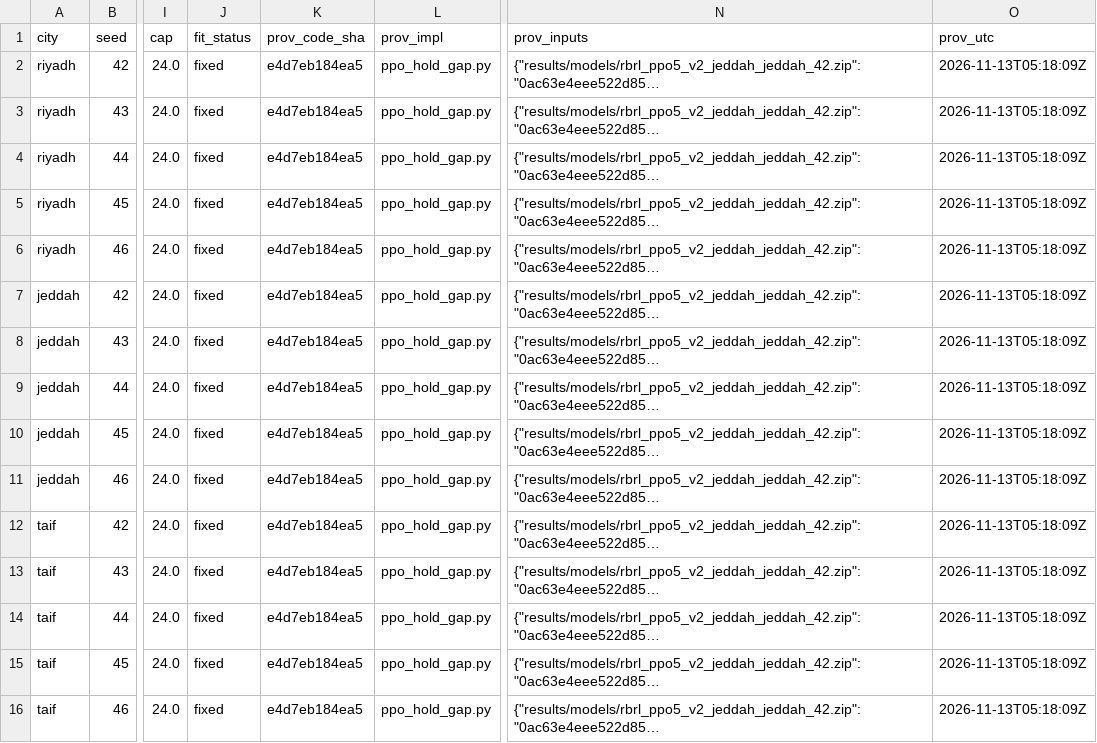
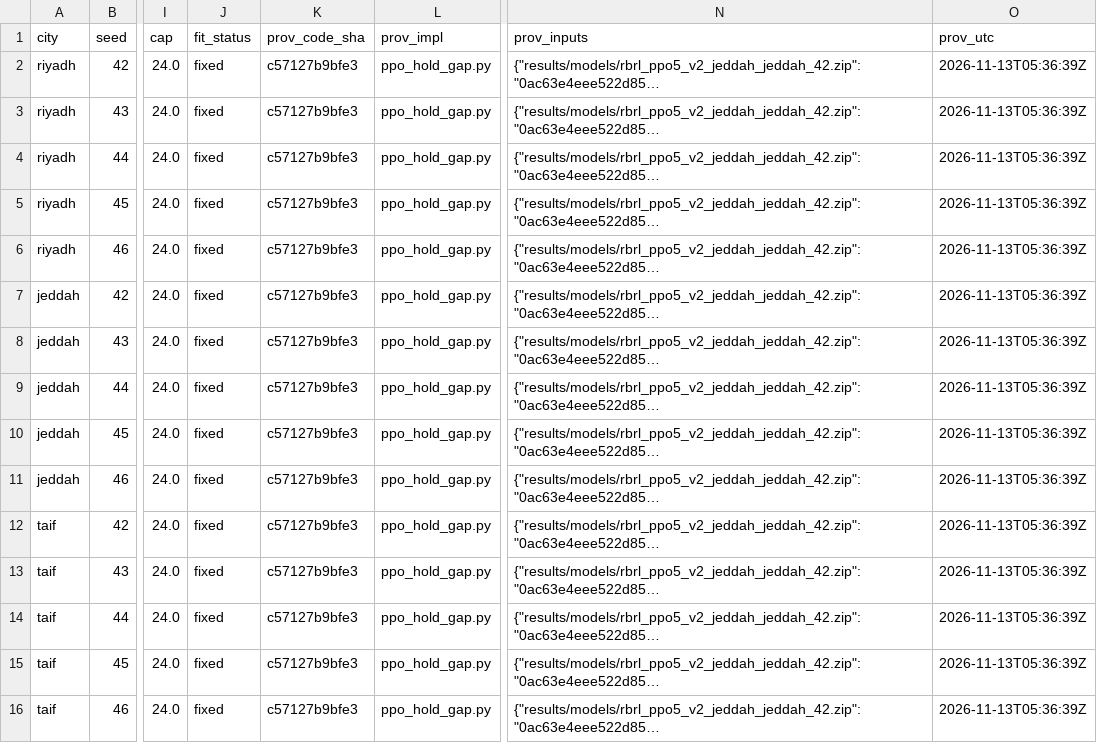
Before and after one commit to drhamzahfaraj/Hybrid-Rule-Constrained-PPO-for-Cost-Effective-Binary-HVAC-Scheduling-in-Saudi-Residential-Buildings, a CSV file: results/T33_ppo_hold_gap.csv, drawn as a sheet; only a part is shown, gaps mark what is left out; long unchanged cells end in …; the diff names each change by its address in the sheet, - before the commit and + after, or states it on an @@ line.

```diff
--- a/results/T33_ppo_hold_gap.csv
+++ b/results/T33_ppo_hold_gap.csv
-K2:K16 (prov_code_sha): e4d7eb184ea5
+K2:K16 (prov_code_sha): c57127b9bfe3
-O2:O16 (prov_utc): 2026-11-13T05:18:09Z
+O2:O16 (prov_utc): 2026-11-13T05:36:39Z
```
Also changed, not shown: results/T17v3_Ba.csv, results/T32_setpoint_sens.csv, 22 other files.
